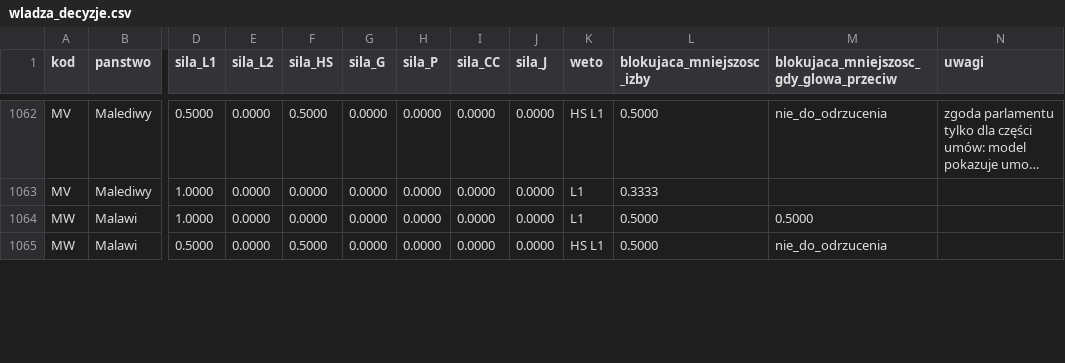
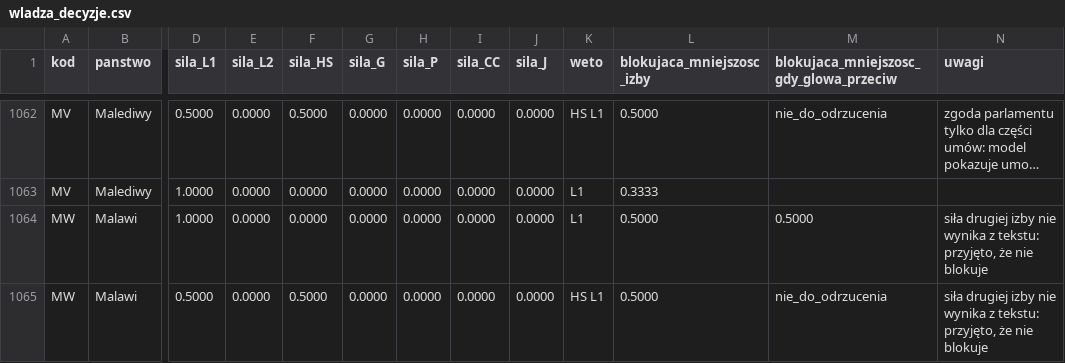
Before and after one commit to maxqmaxx/konstytucja, a CSV file: dane/wladza_decyzje.csv, drawn as a sheet; only a part is shown, gaps mark what is left out; long unchanged cells end in …; the diff covers the shown part only; the diff names each change by its address in the sheet, - before the commit and + after, or states it on an @@ line.

```diff
--- a/dane/wladza_decyzje.csv
+++ b/dane/wladza_decyzje.csv
-N1064:N1065 (uwagi): (empty)
+N1064:N1065 (uwagi): siła drugiej izby nie wynika z tekstu: przyjęto, że nie blokuje
```
Also changed, not shown: 41 edited cells elsewhere in this file, dane/wladza_kraje.csv, 21 other files.
